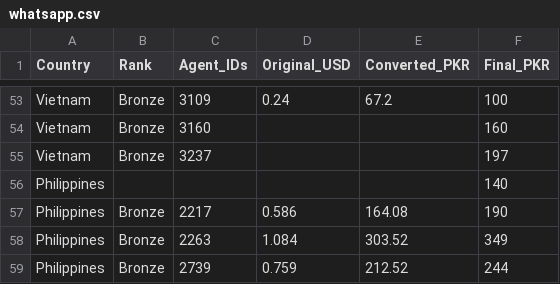
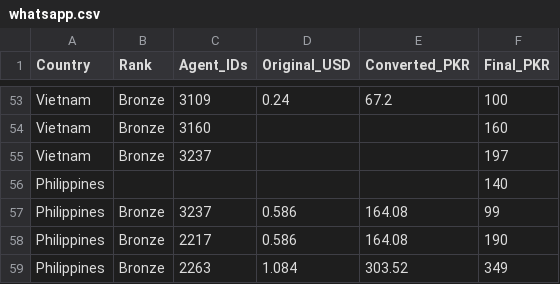
Before and after one commit to trailsirf-star/MRFSMS, a CSV file: services/whatsapp.csv, drawn as a sheet; only a part is shown, gaps mark what is left out; the shorter side is filled out with more unchanged rows.

Commit message:
Update whatsapp.csv

```diff
--- a/services/whatsapp.csv
+++ b/services/whatsapp.csv
@@ -56,2 +56,3 @@ Vietnam,Bronze,3237,,,197
 Philippines,,,,,140
+Philippines,Bronze,3237,0.586,164.08,99
 Philippines,Bronze,2217,0.586,164.08,190
```
